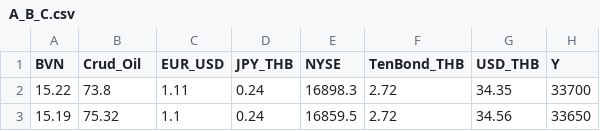
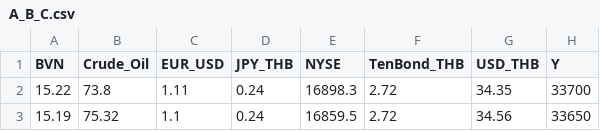
Before and after one commit to 1997Ice/databook, a CSV file: A_B_C.csv, drawn as a sheet; only a part is shown.

Commit message:
Add files via upload

```diff
--- a/A_B_C.csv
+++ b/A_B_C.csv
@@ -1,2 +1,2 @@
-BVN,Crud_Oil,EUR_USD,JPY_THB,NYSE,TenBond_THB,USD_THB,Y
+BVN,Crude_Oil,EUR_USD,JPY_THB,NYSE,TenBond_THB,USD_THB,Y
 15.22,73.8,1.11,0.24,16898.3,2.72,34.35,33700
```
